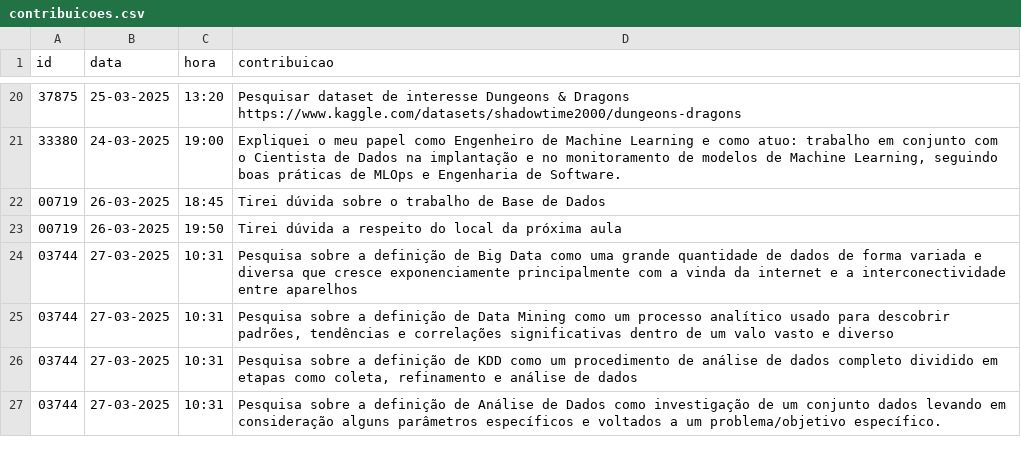
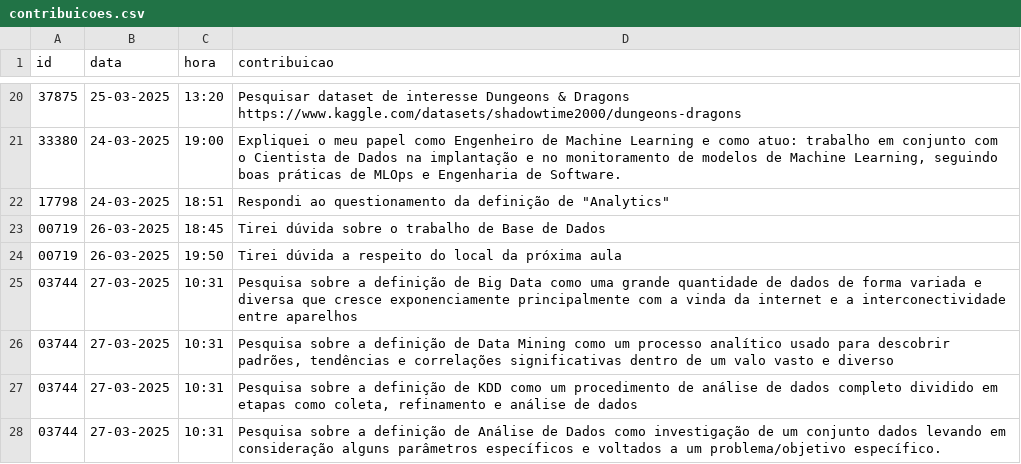
Before and after one commit to vccortez/ciencia-de-dados, a CSV file: dados/contribuicoes.csv, drawn as a sheet; only a part is shown, gaps mark what is left out.

Commit message:
Update contribuicoes.csv (#2)
Co-authored-by: vitor cortez <6536964+vccortez@users.noreply.github.com>

```diff
--- a/dados/contribuicoes.csv
+++ b/dados/contribuicoes.csv
@@ -21,2 +21,3 @@ id,data,hora,contribuicao
 33380,24-03-2025,19:00,"Expliquei o meu papel como Engenheiro de Machine Learning e como atuo: trabalho em conjunto com o Cientista de Dados na implantação e no monitoramento de modelos de Machine Learning, seguindo boas práticas de MLOps e Engenharia de Software."
+17798,24-03-2025,18:51,Respondi ao questionamento da definição de "Analytics"
 00719,26-03-2025,18:45,Tirei dúvida sobre o trabalho de Base de Dados
```
